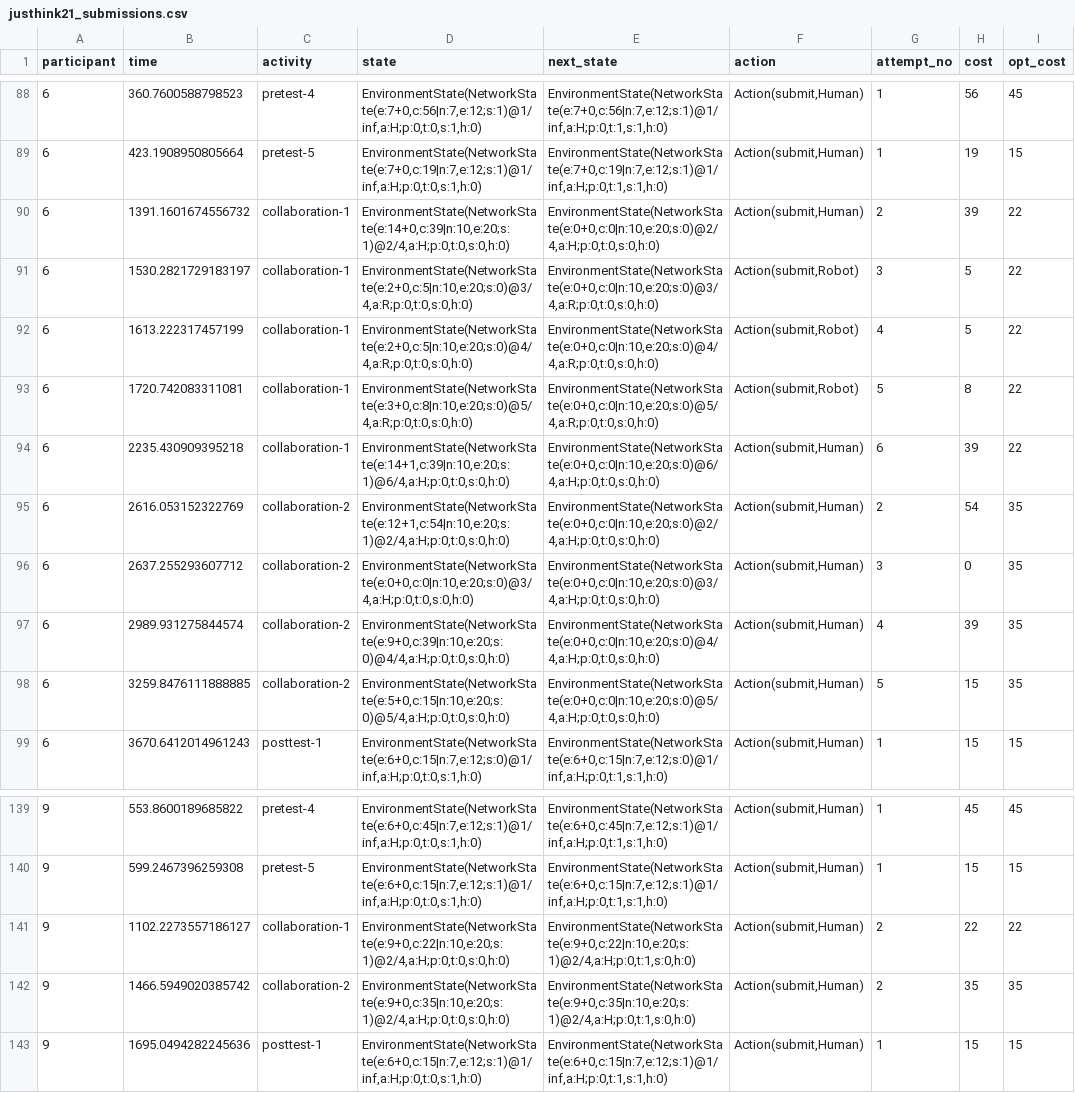
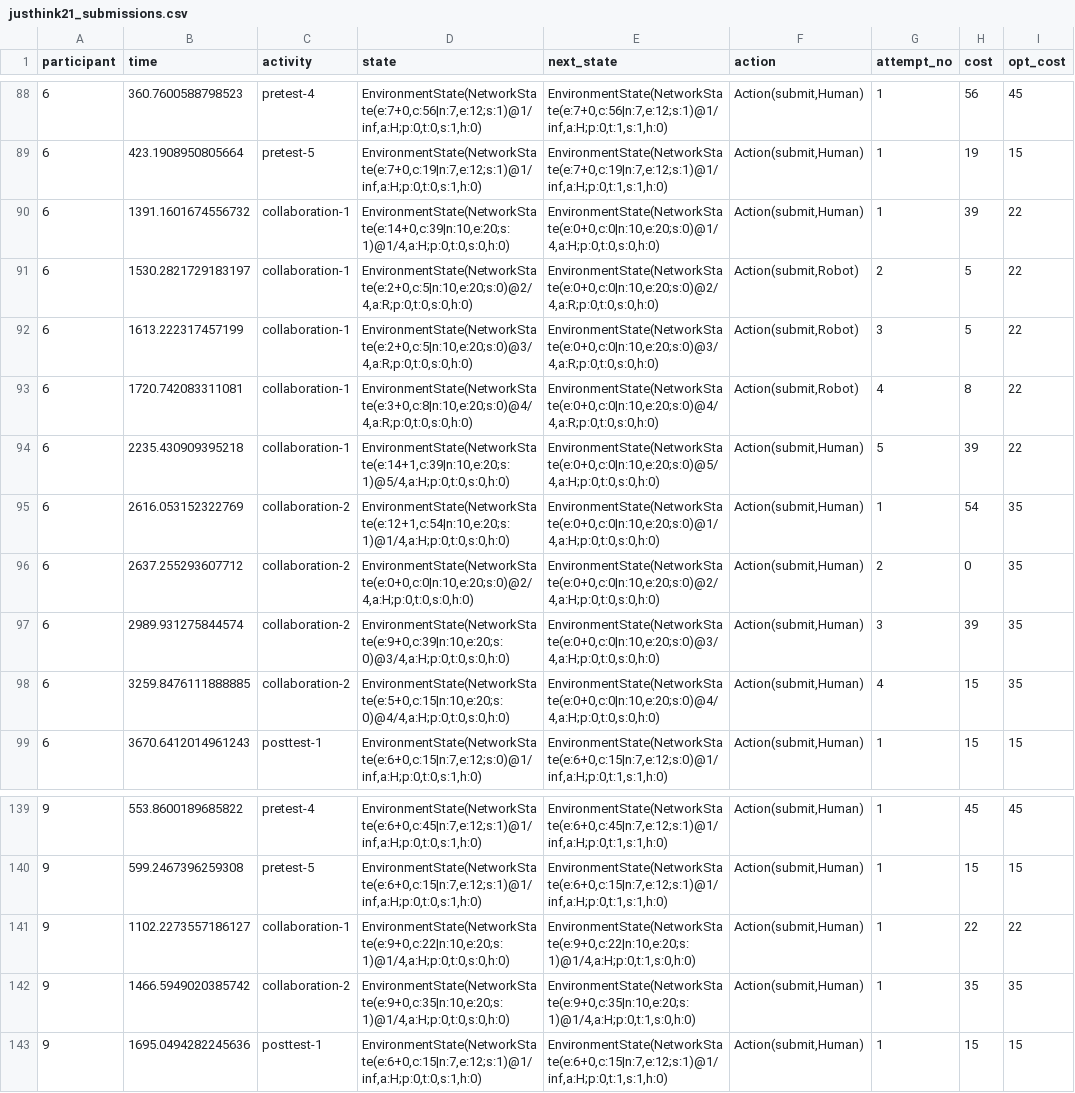
Before and after one commit to utku-norman/justhink-preexp-analysis, a CSV file: analysis/processed_data/justhink21_submissions.csv, drawn as a sheet; only a part is shown, gaps mark what is left out; the diff covers the shown part only; the diff names each change by its address in the sheet, - before the commit and + after, or states it on an @@ line.

Commit message:
Update figures, attempt numbers

```diff
--- a/analysis/processed_data/justhink21_submissions.csv
+++ b/analysis/processed_data/justhink21_submissions.csv
-D90 (state): EnvironmentState(NetworkState(e:14+0,c:39|n:10,e:20;s:1)@2/4,a:H;p:0,t:0,s:0,h:0)
+D90 (state): EnvironmentState(NetworkState(e:14+0,c:39|n:10,e:20;s:1)@1/4,a:H;p:0,t:0,s:0,h:0)
-E90 (next_state): EnvironmentState(NetworkState(e:0+0,c:0|n:10,e:20;s:0)@2/4,a:H;p:0,t:0,s:0,h:0)
+E90 (next_state): EnvironmentState(NetworkState(e:0+0,c:0|n:10,e:20;s:0)@1/4,a:H;p:0,t:0,s:0,h:0)
-G90 (attempt_no): 2
+G90 (attempt_no): 1
-D91 (state): EnvironmentState(NetworkState(e:2+0,c:5|n:10,e:20;s:0)@3/4,a:R;p:0,t:0,s:0,h:0)
+D91 (state): EnvironmentState(NetworkState(e:2+0,c:5|n:10,e:20;s:0)@2/4,a:R;p:0,t:0,s:0,h:0)
-E91 (next_state): EnvironmentState(NetworkState(e:0+0,c:0|n:10,e:20;s:0)@3/4,a:R;p:0,t:0,s:0,h:0)
+E91 (next_state): EnvironmentState(NetworkState(e:0+0,c:0|n:10,e:20;s:0)@2/4,a:R;p:0,t:0,s:0,h:0)
-G91 (attempt_no): 3
+G91 (attempt_no): 2
-D92 (state): EnvironmentState(NetworkState(e:2+0,c:5|n:10,e:20;s:0)@4/4,a:R;p:0,t:0,s:0,h:0)
+D92 (state): EnvironmentState(NetworkState(e:2+0,c:5|n:10,e:20;s:0)@3/4,a:R;p:0,t:0,s:0,h:0)
-E92 (next_state): EnvironmentState(NetworkState(e:0+0,c:0|n:10,e:20;s:0)@4/4,a:R;p:0,t:0,s:0,h:0)
+E92 (next_state): EnvironmentState(NetworkState(e:0+0,c:0|n:10,e:20;s:0)@3/4,a:R;p:0,t:0,s:0,h:0)
-G92 (attempt_no): 4
+G92 (attempt_no): 3
-D93 (state): EnvironmentState(NetworkState(e:3+0,c:8|n:10,e:20;s:0)@5/4,a:R;p:0,t:0,s:0,h:0)
+D93 (state): EnvironmentState(NetworkState(e:3+0,c:8|n:10,e:20;s:0)@4/4,a:R;p:0,t:0,s:0,h:0)
-E93 (next_state): EnvironmentState(NetworkState(e:0+0,c:0|n:10,e:20;s:0)@5/4,a:R;p:0,t:0,s:0,h:0)
+E93 (next_state): EnvironmentState(NetworkState(e:0+0,c:0|n:10,e:20;s:0)@4/4,a:R;p:0,t:0,s:0,h:0)
-G93 (attempt_no): 5
+G93 (attempt_no): 4
-D94 (state): EnvironmentState(NetworkState(e:14+1,c:39|n:10,e:20;s:1)@6/4,a:H;p:0,t:0,s:0,h:0)
+D94 (state): EnvironmentState(NetworkState(e:14+1,c:39|n:10,e:20;s:1)@5/4,a:H;p:0,t:0,s:0,h:0)
-E94 (next_state): EnvironmentState(NetworkState(e:0+0,c:0|n:10,e:20;s:0)@6/4,a:H;p:0,t:0,s:0,h:0)
+E94 (next_state): EnvironmentState(NetworkState(e:0+0,c:0|n:10,e:20;s:0)@5/4,a:H;p:0,t:0,s:0,h:0)
-G94 (attempt_no): 6
+G94 (attempt_no): 5
-D95 (state): EnvironmentState(NetworkState(e:12+1,c:54|n:10,e:20;s:1)@2/4,a:H;p:0,t:0,s:0,h:0)
+D95 (state): EnvironmentState(NetworkState(e:12+1,c:54|n:10,e:20;s:1)@1/4,a:H;p:0,t:0,s:0,h:0)
-E95 (next_state): EnvironmentState(NetworkState(e:0+0,c:0|n:10,e:20;s:0)@2/4,a:H;p:0,t:0,s:0,h:0)
+E95 (next_state): EnvironmentState(NetworkState(e:0+0,c:0|n:10,e:20;s:0)@1/4,a:H;p:0,t:0,s:0,h:0)
-G95 (attempt_no): 2
+G95 (attempt_no): 1
-D96 (state): EnvironmentState(NetworkState(e:0+0,c:0|n:10,e:20;s:0)@3/4,a:H;p:0,t:0,s:0,h:0)
+D96 (state): EnvironmentState(NetworkState(e:0+0,c:0|n:10,e:20;s:0)@2/4,a:H;p:0,t:0,s:0,h:0)
-E96 (next_state): EnvironmentState(NetworkState(e:0+0,c:0|n:10,e:20;s:0)@3/4,a:H;p:0,t:0,s:0,h:0)
+E96 (next_state): EnvironmentState(NetworkState(e:0+0,c:0|n:10,e:20;s:0)@2/4,a:H;p:0,t:0,s:0,h:0)
-G96 (attempt_no): 3
+G96 (attempt_no): 2
-D97 (state): EnvironmentState(NetworkState(e:9+0,c:39|n:10,e:20;s:0)@4/4,a:H;p:0,t:0,s:0,h:0)
+D97 (state): EnvironmentState(NetworkState(e:9+0,c:39|n:10,e:20;s:0)@3/4,a:H;p:0,t:0,s:0,h:0)
-E97 (next_state): EnvironmentState(NetworkState(e:0+0,c:0|n:10,e:20;s:0)@4/4,a:H;p:0,t:0,s:0,h:0)
+E97 (next_state): EnvironmentState(NetworkState(e:0+0,c:0|n:10,e:20;s:0)@3/4,a:H;p:0,t:0,s:0,h:0)
-G97 (attempt_no): 4
+G97 (attempt_no): 3
-D98 (state): EnvironmentState(NetworkState(e:5+0,c:15|n:10,e:20;s:0)@5/4,a:H;p:0,t:0,s:0,h:0)
+D98 (state): EnvironmentState(NetworkState(e:5+0,c:15|n:10,e:20;s:0)@4/4,a:H;p:0,t:0,s:0,h:0)
-E98 (next_state): EnvironmentState(NetworkState(e:0+0,c:0|n:10,e:20;s:0)@5/4,a:H;p:0,t:0,s:0,h:0)
+E98 (next_state): EnvironmentState(NetworkState(e:0+0,c:0|n:10,e:20;s:0)@4/4,a:H;p:0,t:0,s:0,h:0)
-G98 (attempt_no): 5
+G98 (attempt_no): 4
-D141 (state): EnvironmentState(NetworkState(e:9+0,c:22|n:10,e:20;s:1)@2/4,a:H;p:0,t:0,s:0,h:0)
+D141 (state): EnvironmentState(NetworkState(e:9+0,c:22|n:10,e:20;s:1)@1/4,a:H;p:0,t:0,s:0,h:0)
-E141 (next_state): EnvironmentState(NetworkState(e:9+0,c:22|n:10,e:20;s:1)@2/4,a:H;p:0,t:1,s:0,h:0)
+E141 (next_state): EnvironmentState(NetworkState(e:9+0,c:22|n:10,e:20;s:1)@1/4,a:H;p:0,t:1,s:0,h:0)
-G141:G142 (attempt_no): 2
+G141:G142 (attempt_no): 1
-D142 (state): EnvironmentState(NetworkState(e:9+0,c:35|n:10,e:20;s:1)@2/4,a:H;p:0,t:0,s:0,h:0)
+D142 (state): EnvironmentState(NetworkState(e:9+0,c:35|n:10,e:20;s:1)@1/4,a:H;p:0,t:0,s:0,h:0)
-E142 (next_state): EnvironmentState(NetworkState(e:9+0,c:35|n:10,e:20;s:1)@2/4,a:H;p:0,t:1,s:0,h:0)
+E142 (next_state): EnvironmentState(NetworkState(e:9+0,c:35|n:10,e:20;s:1)@1/4,a:H;p:0,t:1,s:0,h:0)
```
Also changed, not shown: 135 edited cells elsewhere in this file, 11 other files.
